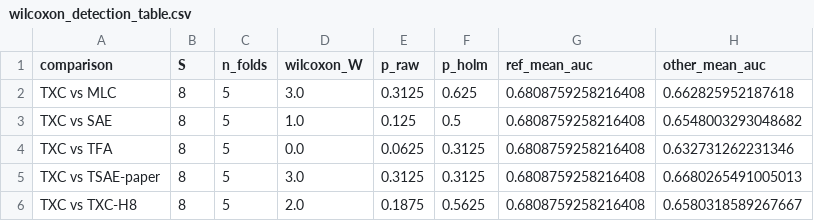
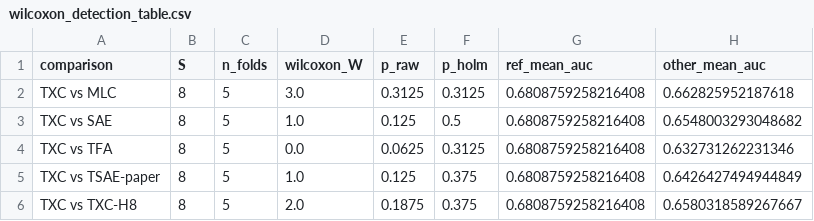
Before and after one commit to chainik1125/temp_xc, a CSV file: results/ward_backtracking_txc/detection/wilcoxon_detection_table.csv, drawn as a sheet.

```diff
--- a/results/ward_backtracking_txc/detection/wilcoxon_detection_table.csv
+++ b/results/ward_backtracking_txc/detection/wilcoxon_detection_table.csv
@@ -1,6 +1,6 @@
 comparison,S,n_folds,wilcoxon_W,p_raw,p_holm,ref_mean_auc,other_mean_auc
-TXC vs MLC,8,5,3.0,0.3125,0.625,0.6808759258216408,0.662825952187618
+TXC vs MLC,8,5,3.0,0.3125,0.3125,0.6808759258216408,0.662825952187618
 TXC vs SAE,8,5,1.0,0.125,0.5,0.6808759258216408,0.6548003293048682
 TXC vs TFA,8,5,0.0,0.0625,0.3125,0.6808759258216408,0.632731262231346
-TXC vs TSAE-paper,8,5,3.0,0.3125,0.3125,0.6808759258216408,0.6680265491005013
-TXC vs TXC-H8,8,5,2.0,0.1875,0.5625,0.6808759258216408,0.6580318589267667
+TXC vs TSAE-paper,8,5,1.0,0.125,0.375,0.6808759258216408,0.6426427494944849
+TXC vs TXC-H8,8,5,2.0,0.1875,0.375,0.6808759258216408,0.6580318589267667
```
Also changed, not shown: results/ward_backtracking_txc/b3_math500_cut25/mcnemar_table.csv, results/ward_backtracking_txc/b3_math500_cut25/steering_effect_summary.csv, 43 other files.
